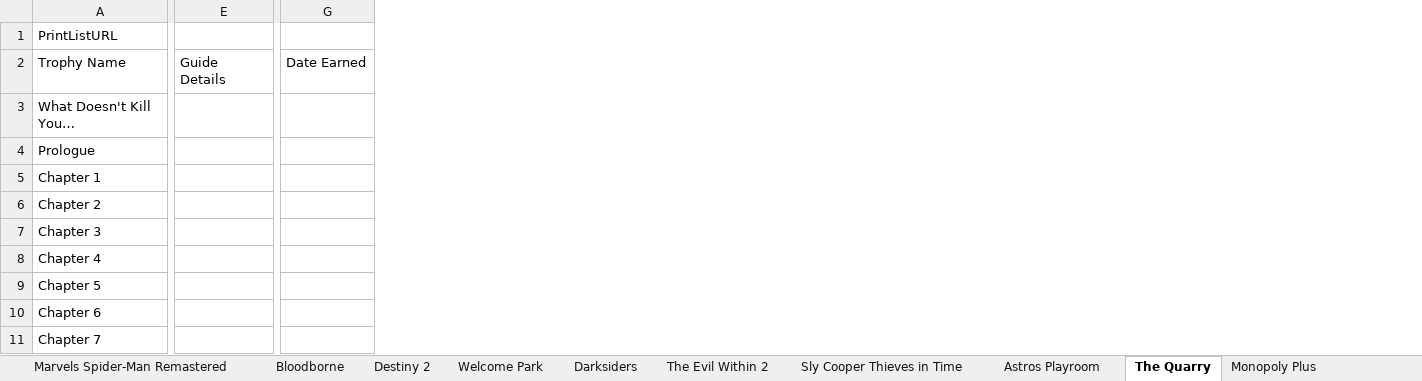
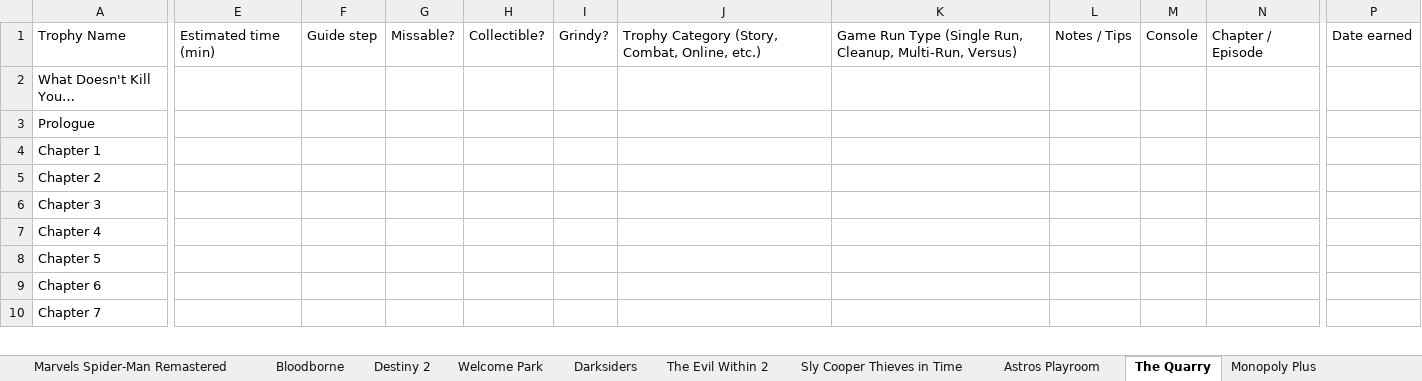
Before and after one commit to Giraffe93/Trophytracker, an Excel workbook: trophy tracker.xlsx, sheet The Quarry, drawn as a sheet; only a part is shown, gaps mark what is left out; values as stored, in another font and other column widths than the file's, no borders; removed rows and columns are numbered as before the commit, all else as after; rows hold the shown columns only; the diff covers the shown part only; the diff names each change by its address in the sheet, - before the commit and + after, or states it on an @@ line.

```diff
--- a/trophy tracker.xlsx (sheet The Quarry)
+++ b/trophy tracker.xlsx (sheet The Quarry)
-column E, row 2: Guide Details
+column E, row 1: Estimated time (min)
+column F, row 1: Guide step
+column G, row 1: Missable?
+column H, row 1: Collectible?
+column I, row 1: Grindy?
+column J, row 1: Trophy Category (Story, Combat, Online, etc.)
+column K, row 1: Game Run Type (Single Run, Cleanup, Multi-Run, Versus)
+column L, row 1: Notes / Tips
+column M, row 1: Console
+column N, row 1: Chapter / Episode
-column G, row 2: Date Earned
+column P, row 1: Date earned
-row 1: PrintListURL
```
Also changed, not shown: 1 edited cell elsewhere in this sheet, sheet Overcooked, sheet Sly Minigames, sheet Welcome Park, sheet Destiny 2, sheet Five Nights at Freddys Security, sheet My Hero Ones Justice, 34 more sheets, other sheet tabs, formulas that keep their value.
